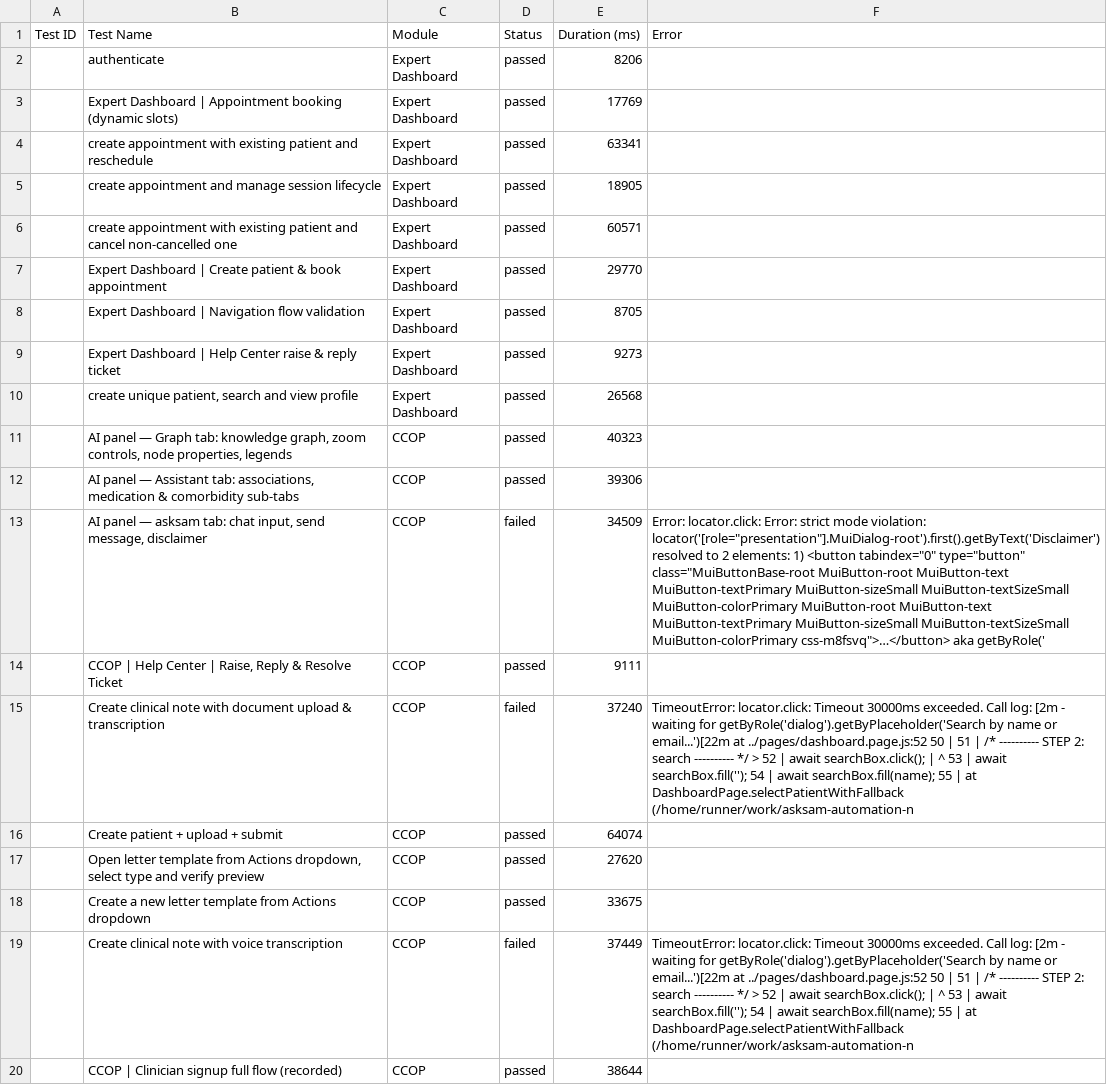
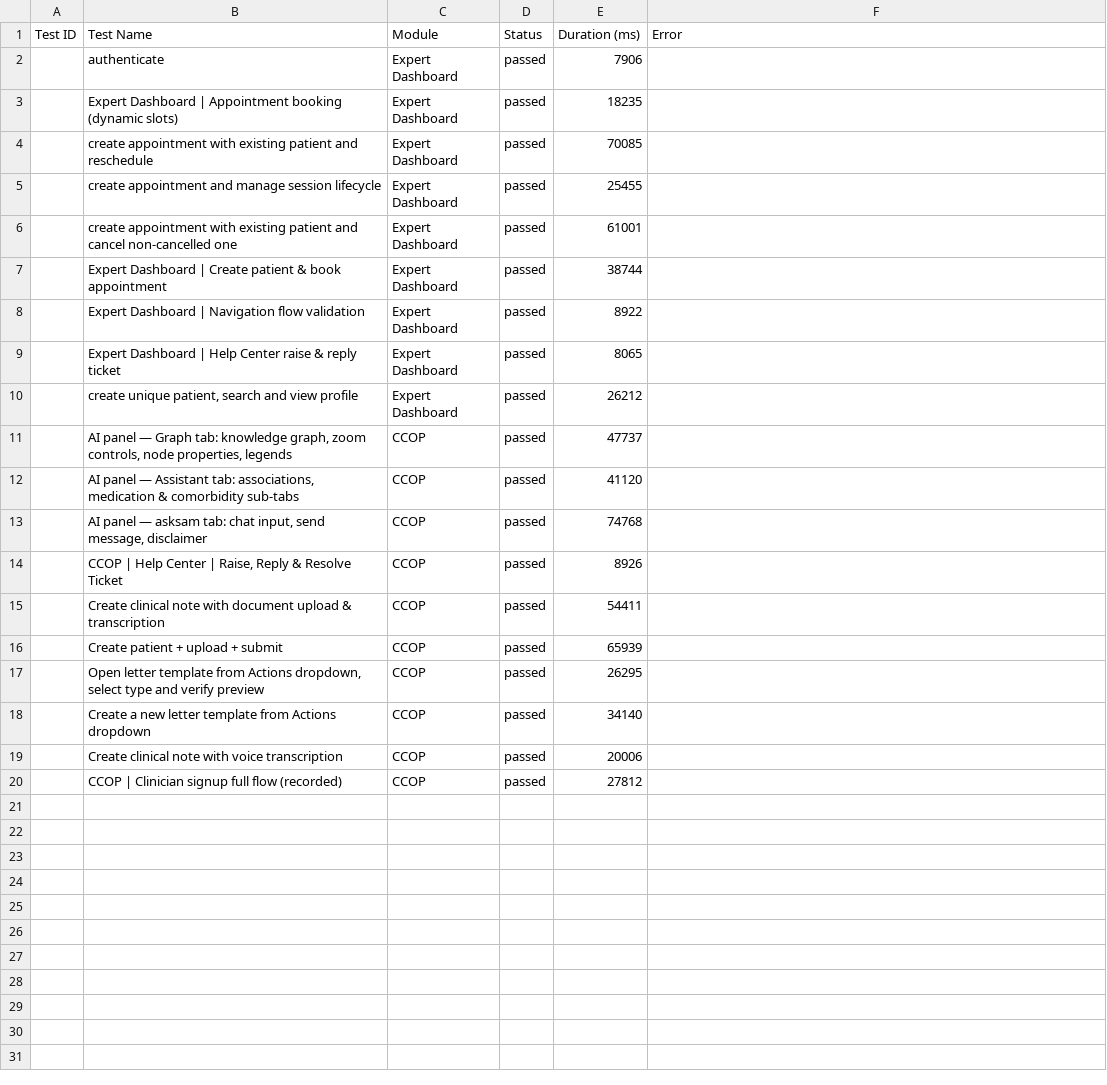
Before and after one commit to saira-uwc/asksam-automation-new, a CSV file: docs/exports/current-run.csv, drawn as a sheet; the diff names each change by its address in the sheet, - before the commit and + after, or states it on an @@ line.

```diff
--- a/docs/exports/current-run.csv
+++ b/docs/exports/current-run.csv
-E2 (Duration (ms)): 8206
+E2 (Duration (ms)): 7906
-E3 (Duration (ms)): 17769
+E3 (Duration (ms)): 18235
-E4 (Duration (ms)): 63341
+E4 (Duration (ms)): 70085
-E5 (Duration (ms)): 18905
+E5 (Duration (ms)): 25455
-E6 (Duration (ms)): 60571
+E6 (Duration (ms)): 61001
-E7 (Duration (ms)): 29770
+E7 (Duration (ms)): 38744
-E8 (Duration (ms)): 8705
+E8 (Duration (ms)): 8922
-E9 (Duration (ms)): 9273
+E9 (Duration (ms)): 8065
-E10 (Duration (ms)): 26568
+E10 (Duration (ms)): 26212
-E11 (Duration (ms)): 40323
+E11 (Duration (ms)): 47737
-E12 (Duration (ms)): 39306
+E12 (Duration (ms)): 41120
-D13 (Status): failed
+D13 (Status): passed
-E13 (Duration (ms)): 34509
+E13 (Duration (ms)): 74768
-F13 (Error): Error: locator.click: Error: strict mode violation: locator('[role="presentation"].MuiDialog-root').first().getByText('Disclaimer') resolved to 2 elements: 1) <button tabindex="0" type="button" class="MuiButtonBase-root MuiButton-root MuiButton-text MuiButton-textPrimary MuiButton-sizeSmall MuiButton-textSizeSmall MuiButton-colorPrimary MuiButton-root MuiButton-text MuiButton-textPrimary MuiButton-sizeSmall MuiButton-textSizeSmall MuiButton-colorPrimary css-m8fsvq">…</button> aka getByRole('
+F13 (Error): (empty)
-E14 (Duration (ms)): 9111
+E14 (Duration (ms)): 8926
-D15 (Status): failed
+D15 (Status): passed
-E15 (Duration (ms)): 37240
+E15 (Duration (ms)): 54411
-F15 (Error): TimeoutError: locator.click: Timeout 30000ms exceeded. Call log: [2m - waiting for getByRole('dialog').getByPlaceholder('Search by name or email...')[22m at ../pages/dashboard.page.js:52 50 | 51 | /* ---------- STEP 2: search ---------- */ > 52 | await searchBox.click(); | ^ 53 | await searchBox.fill(''); 54 | await searchBox.fill(name); 55 | at DashboardPage.selectPatientWithFallback (/home/runner/work/asksam-automation-n
+F15 (Error): (empty)
-E16 (Duration (ms)): 64074
+E16 (Duration (ms)): 65939
-E17 (Duration (ms)): 27620
+E17 (Duration (ms)): 26295
-E18 (Duration (ms)): 33675
+E18 (Duration (ms)): 34140
-D19 (Status): failed
+D19 (Status): passed
-E19 (Duration (ms)): 37449
+E19 (Duration (ms)): 20006
-F19 (Error): TimeoutError: locator.click: Timeout 30000ms exceeded. Call log: [2m - waiting for getByRole('dialog').getByPlaceholder('Search by name or email...')[22m at ../pages/dashboard.page.js:52 50 | 51 | /* ---------- STEP 2: search ---------- */ > 52 | await searchBox.click(); | ^ 53 | await searchBox.fill(''); 54 | await searchBox.fill(name); 55 | at DashboardPage.selectPatientWithFallback (/home/runner/work/asksam-automation-n
+F19 (Error): (empty)
-E20 (Duration (ms)): 38644
+E20 (Duration (ms)): 27812
```
Also changed, not shown: docs/exports/all-runs-summary.csv, 15 other files.
